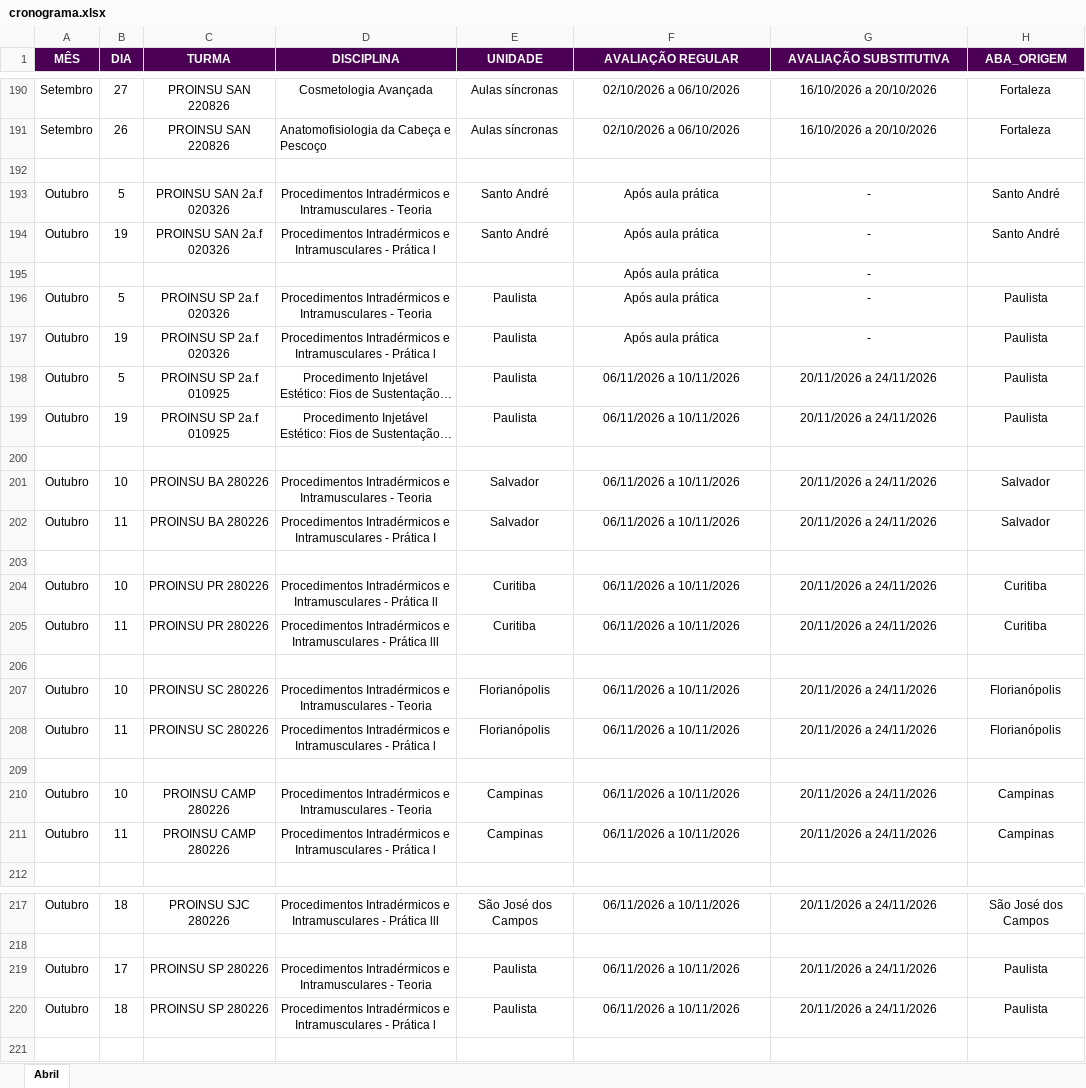
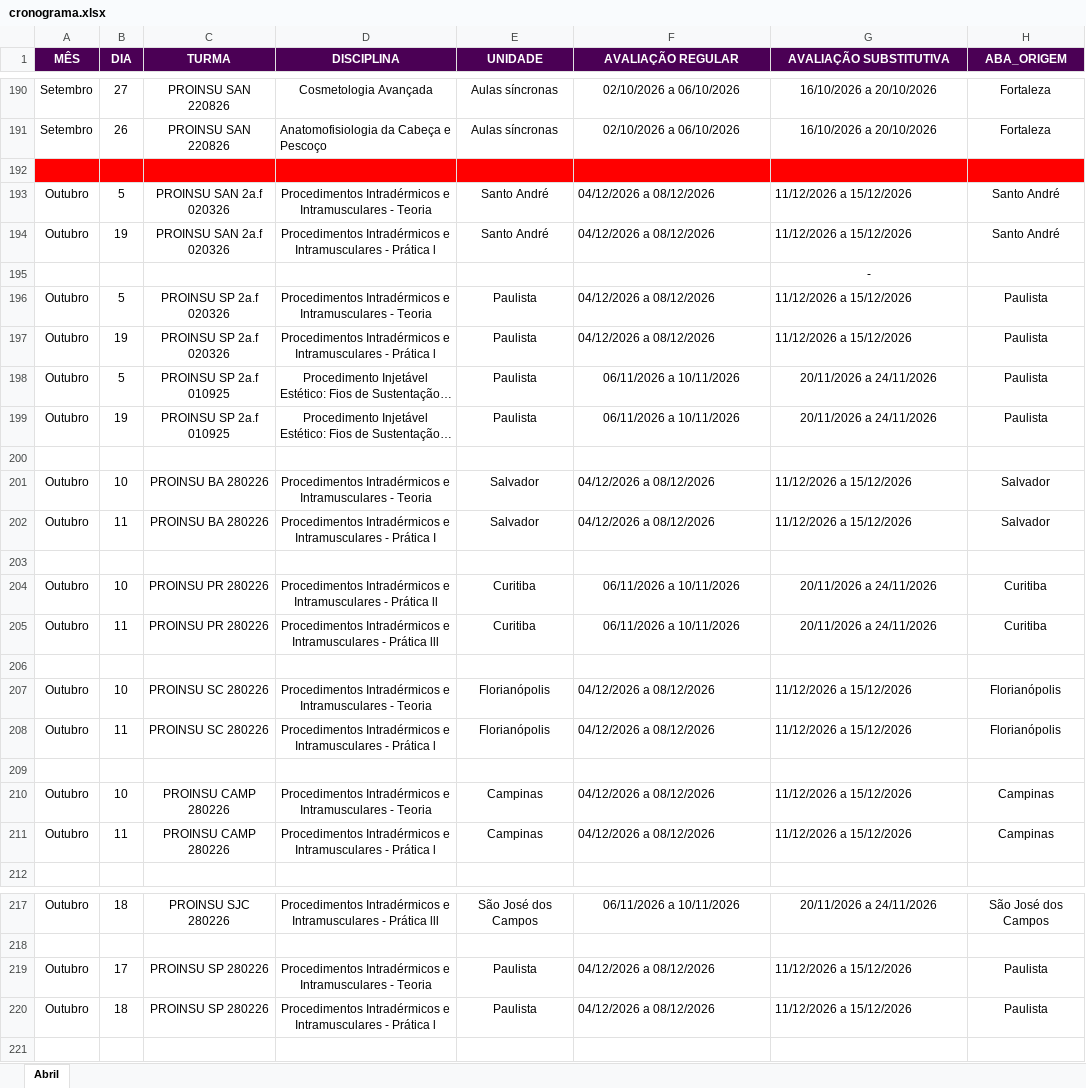
Before and after one commit to Algor365/cronograma, an Excel workbook: cronograma.xlsx, sheet Abril, drawn as a sheet; only a part is shown, gaps mark what is left out; long unchanged cells end in …; values as stored, in another font and other column widths than the file's, no borders; charts and pictures not drawn; the diff covers the shown part only; the diff names each change by its address in the sheet, - before the commit and + after, or states it on an @@ line.

Commit message:
atualização das datas de provas de intradermo, correção das de setembro e adição das de outubro

```diff
--- a/cronograma.xlsx (sheet Abril)
+++ b/cronograma.xlsx (sheet Abril)
-A192:H192 fill: none
+A192:H192 fill: #FF0000
-F193:F194 (AVALIAÇÃO REGULAR): Após aula prática
+F193:F194 (AVALIAÇÃO REGULAR): 04/12/2026 a 08/12/2026
-F193:G194 alignment: center
+F193:G194 alignment: left
-G193:G194 (AVALIAÇÃO SUBSTITUTIVA): -
+G193:G194 (AVALIAÇÃO SUBSTITUTIVA): 11/12/2026 a 15/12/2026
-F195 (AVALIAÇÃO REGULAR): Após aula prática
+F195 (AVALIAÇÃO REGULAR): (empty)
-F196:F197 (AVALIAÇÃO REGULAR): Após aula prática
+F196:F197 (AVALIAÇÃO REGULAR): 04/12/2026 a 08/12/2026
-F196:G197 alignment: center
+F196:G197 alignment: left
-G196:G197 (AVALIAÇÃO SUBSTITUTIVA): -
+G196:G197 (AVALIAÇÃO SUBSTITUTIVA): 11/12/2026 a 15/12/2026
-F201:F202 (AVALIAÇÃO REGULAR): 06/11/2026 a 10/11/2026
+F201:F202 (AVALIAÇÃO REGULAR): 04/12/2026 a 08/12/2026
-F201:G202 alignment: center
+F201:G202 alignment: left
-G201:G202 (AVALIAÇÃO SUBSTITUTIVA): 20/11/2026 a 24/11/2026
+G201:G202 (AVALIAÇÃO SUBSTITUTIVA): 11/12/2026 a 15/12/2026
-F207:F208 (AVALIAÇÃO REGULAR): 06/11/2026 a 10/11/2026
+F207:F208 (AVALIAÇÃO REGULAR): 04/12/2026 a 08/12/2026
-F207:G208 alignment: center
+F207:G208 alignment: left
-G207:G208 (AVALIAÇÃO SUBSTITUTIVA): 20/11/2026 a 24/11/2026
+G207:G208 (AVALIAÇÃO SUBSTITUTIVA): 11/12/2026 a 15/12/2026
-F210:F211 (AVALIAÇÃO REGULAR): 06/11/2026 a 10/11/2026
+F210:F211 (AVALIAÇÃO REGULAR): 04/12/2026 a 08/12/2026
-F210:G211 alignment: center
+F210:G211 alignment: left
-G210:G211 (AVALIAÇÃO SUBSTITUTIVA): 20/11/2026 a 24/11/2026
+G210:G211 (AVALIAÇÃO SUBSTITUTIVA): 11/12/2026 a 15/12/2026
-F219:F220 (AVALIAÇÃO REGULAR): 06/11/2026 a 10/11/2026
+F219:F220 (AVALIAÇÃO REGULAR): 04/12/2026 a 08/12/2026
-F219:G220 alignment: center
+F219:G220 alignment: left
-G219:G220 (AVALIAÇÃO SUBSTITUTIVA): 20/11/2026 a 24/11/2026
+G219:G220 (AVALIAÇÃO SUBSTITUTIVA): 11/12/2026 a 15/12/2026
```
Also changed, not shown: 16 edited cells elsewhere in this sheet, charts or pictures.
